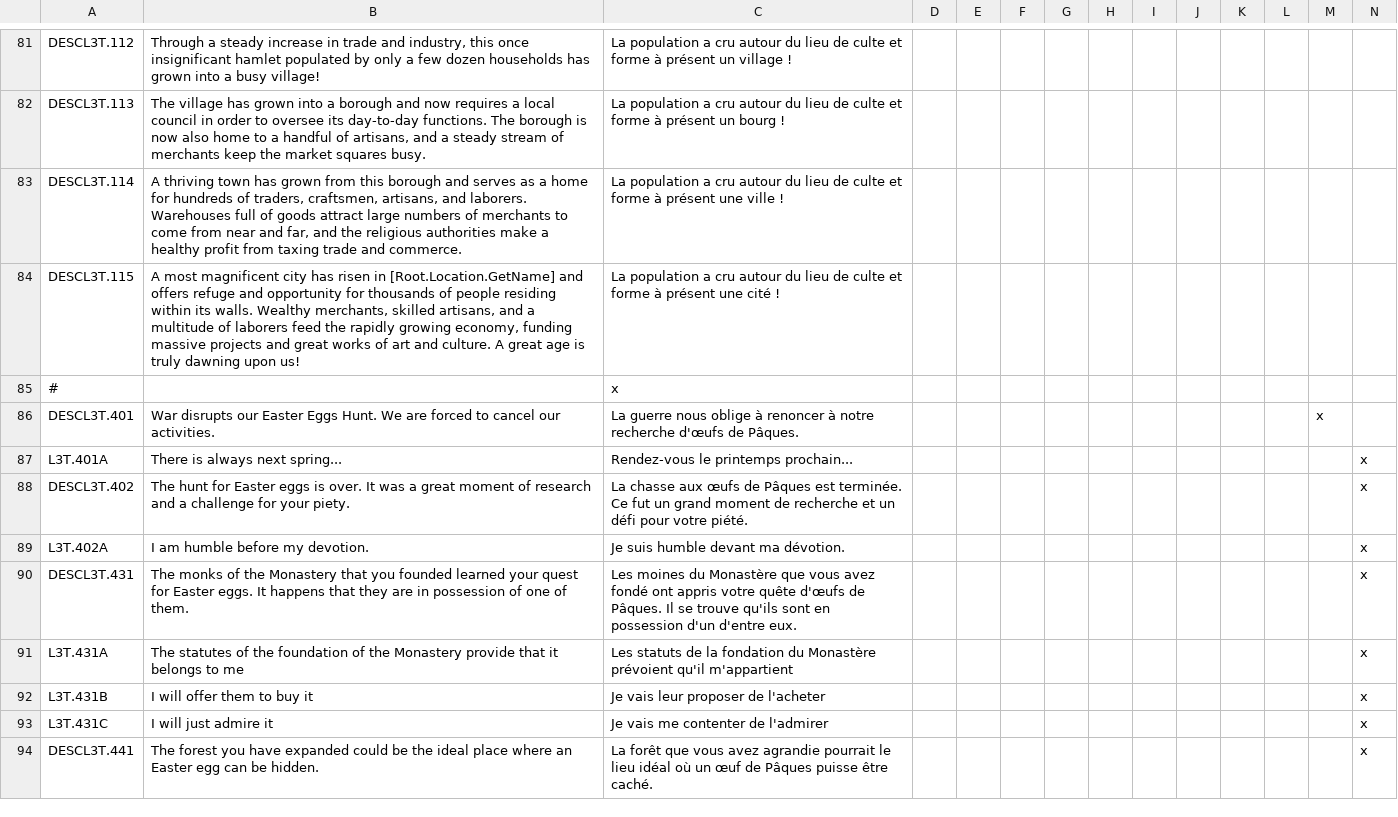
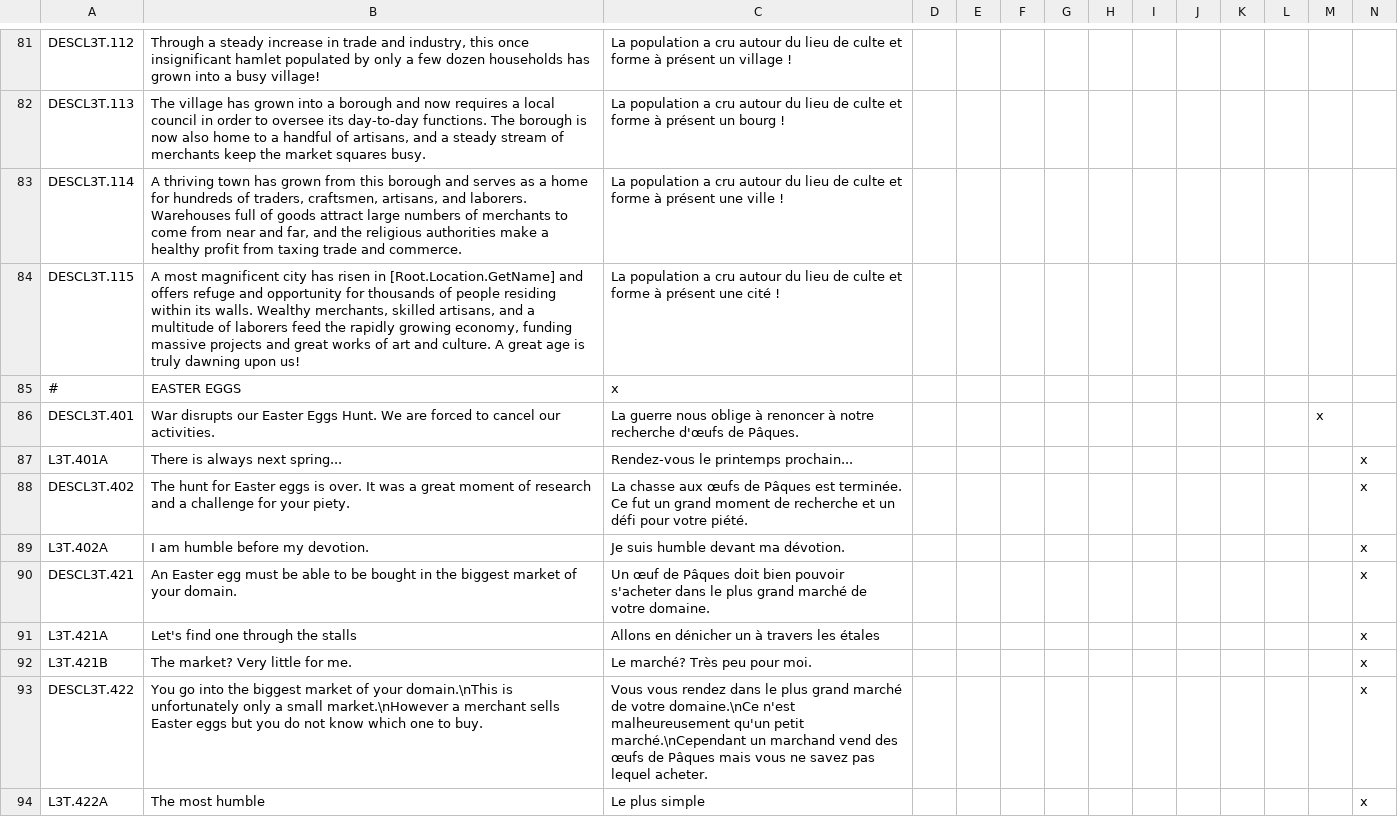
Before and after one commit to ArkoG/L3T, a CSV file: L3T/localisation/L3T_loc_EVENTS.csv, drawn as a sheet; only a part is shown, gaps mark what is left out; the shorter side is filled out with more unchanged rows; rows hold the shown columns only; the diff covers the shown part only; the diff names each change by its address in the sheet, - before the commit and + after, or states it on an @@ line.

Commit message:
Add events for egg N°2

```diff
--- a/L3T/localisation/L3T_loc_EVENTS.csv
+++ b/L3T/localisation/L3T_loc_EVENTS.csv
-B85: (empty)
+B85: EASTER EGGS
+row 90: DESCL3T.421 | An Easter egg must be able to be bought in the biggest market of your domain. | Un œuf de Pâques doit bien pouvoir s'acheter dans le plus grand marché de votre domaine. |  |  |  |  |  |  |  |  |  |  | x
+row 91: L3T.421A | Let's find one through the stalls | Allons en dénicher un à travers les étales |  |  |  |  |  |  |  |  |  |  | x
+row 92: L3T.421B | The market? Very little for me. | Le marché? Très peu pour moi. |  |  |  |  |  |  |  |  |  |  | x
+row 93: DESCL3T.422 | You go into the biggest market of your domain.\nThis is unfortunately only a small market.\nHowever a merchant sells Easter eggs but you do not know which one to buy. | Vous vous rendez dans le plus grand marché de votre domaine.\nCe n'est malheureusement qu'un petit marché.\nCependant un marchand vend des œufs de Pâques mais vous ne savez pas lequel acheter. |  |  |  |  |  |  |  |  |  |  | x
+row 94: L3T.422A | The most humble | Le plus simple |  |  |  |  |  |  |  |  |  |  | x
```
Also changed, not shown: 20 added rows elsewhere in this file, 2 other files.
